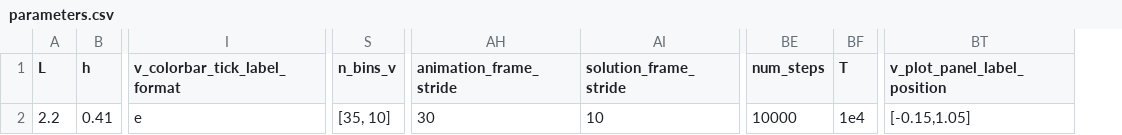
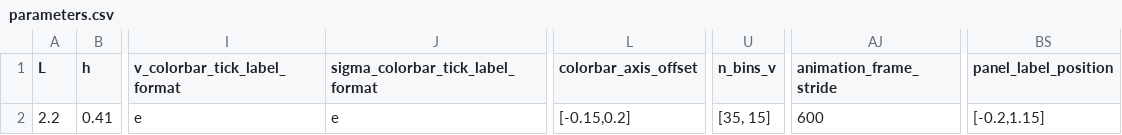
Before and after one commit to mcastel1/paper_ale, a CSV file: figures/figure_2/parameters.csv, drawn as a sheet; only a part is shown, gaps mark what is left out; removed rows and columns are numbered as before the commit, all else as after; the diff names each change by its address in the sheet, - before the commit and + after, or states it on an @@ line.

```diff
--- a/figures/figure_2/parameters.csv
+++ b/figures/figure_2/parameters.csv
+column J (sigma_colorbar_tick_label_format), row 2: e
+column L (colorbar_axis_offset), row 2: [-0.15,0.2]
-column AI (solution_frame_stride), row 2: 10
-column BE (num_steps), row 2: 10000
-column BF (T), row 2: 1e4
-column BT (v_plot_panel_label_position), row 2: [-0.15,1.05]
+column BS (panel_label_position), row 2: [-0.2,1.15]
-U2 (n_bins_v): [35, 10]
+U2 (n_bins_v): [35, 15]
-AJ2 (animation_frame_stride): 30
+AJ2 (animation_frame_stride): 600
```
Also changed, not shown: 7 other files.
